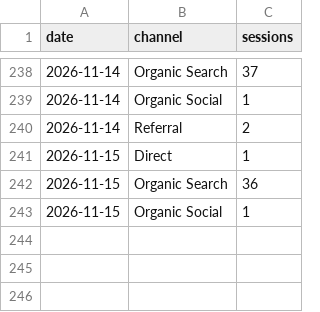
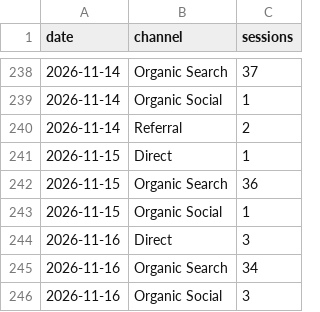
Before and after one commit to 610chris/610-sixten, a CSV file: journal_auto/analytics/data/daily/ga4_channels_daily.csv, drawn as a sheet; only a part is shown, gaps mark what is left out; the diff names each change by its address in the sheet, - before the commit and + after, or states it on an @@ line.

```diff
--- a/journal_auto/analytics/data/daily/ga4_channels_daily.csv
+++ b/journal_auto/analytics/data/daily/ga4_channels_daily.csv
+row 244: 2026-11-16 | Direct | 3
+row 245: 2026-11-16 | Organic Search | 34
+row 246: 2026-11-16 | Organic Social | 3
```
Also changed, not shown: journal_auto/analytics/data/daily/ga4_articles_28d.csv, journal_auto/analytics/data/daily/ga4_pages_daily.csv, 13 other files.
